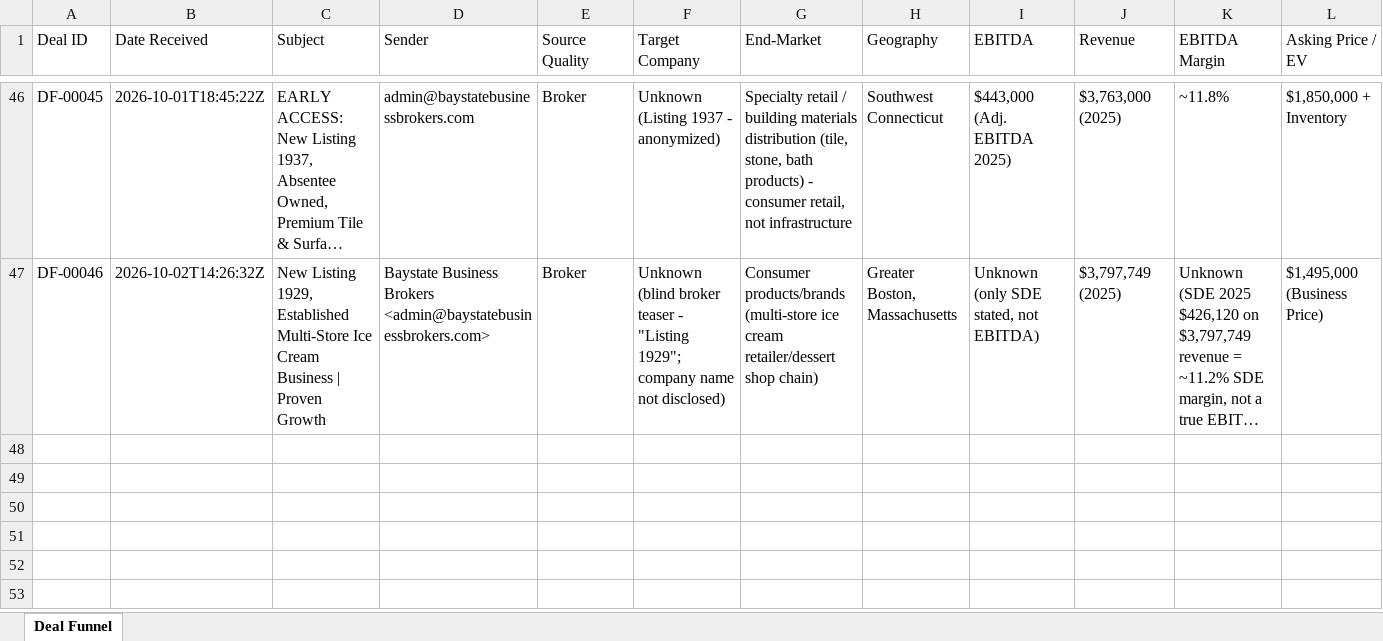
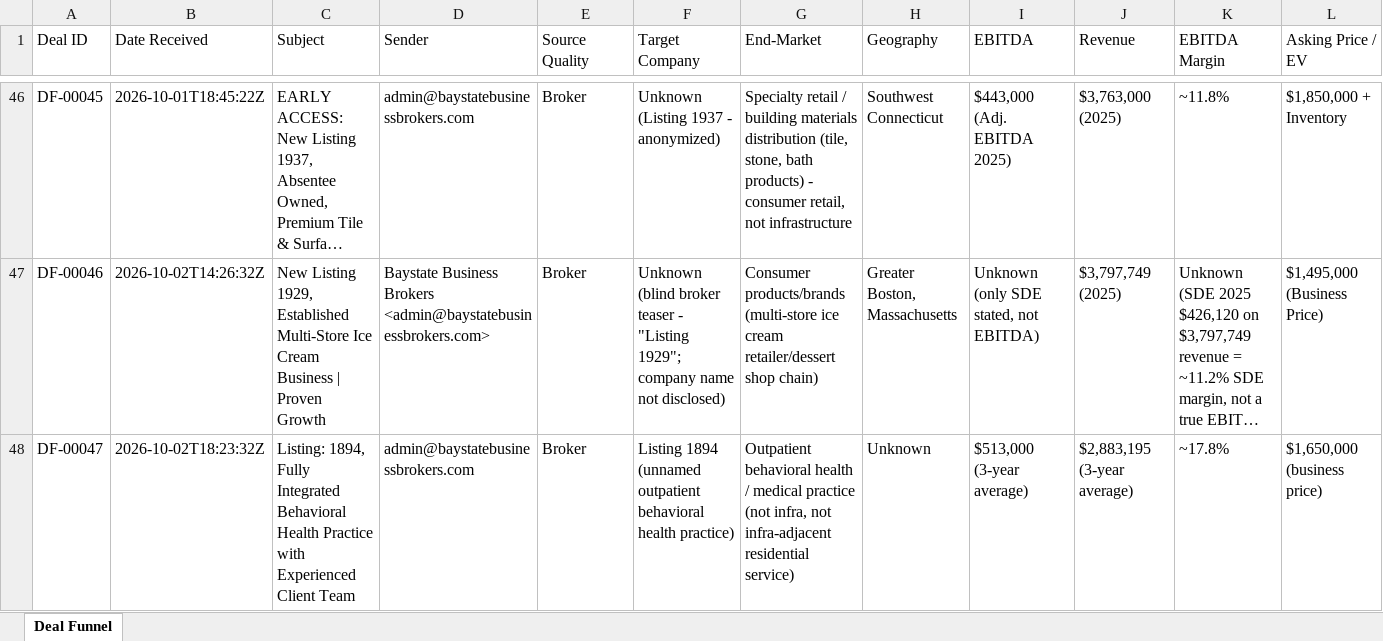
Before and after one commit to xip-nayar/xip-deal-funnel, an Excel workbook: data/XIP_Deal_Funnel_Intake.xlsx, sheet Deal Funnel, drawn as a sheet; only a part is shown, gaps mark what is left out; long unchanged cells end in …; values as stored, in another font and other column widths than the file's, no borders; rows hold the shown columns only; the diff names each change by its address in the sheet, - before the commit and + after, or states it on an @@ line.

```diff
--- a/data/XIP_Deal_Funnel_Intake.xlsx (sheet Deal Funnel)
+++ b/data/XIP_Deal_Funnel_Intake.xlsx (sheet Deal Funnel)
+row 48: DF-00047 | 2026-10-02T18:23:32Z | Listing: 1894, Fully Integrated Behavioral Health Practice with Experienced Client Team | admin@baystatebusinessbrokers.com | Broker | Listing 1894 (unnamed outpatient behavioral health practice) | Outpatient behavioral health / medical practice (not infra, not infra-adjacent residential service) | Unknown | $513,000 (3-year average) | $2,883,195 (3-year average) | ~17.8% | $1,650,000 (business price)
```
Also changed, not shown: 2 other files.
